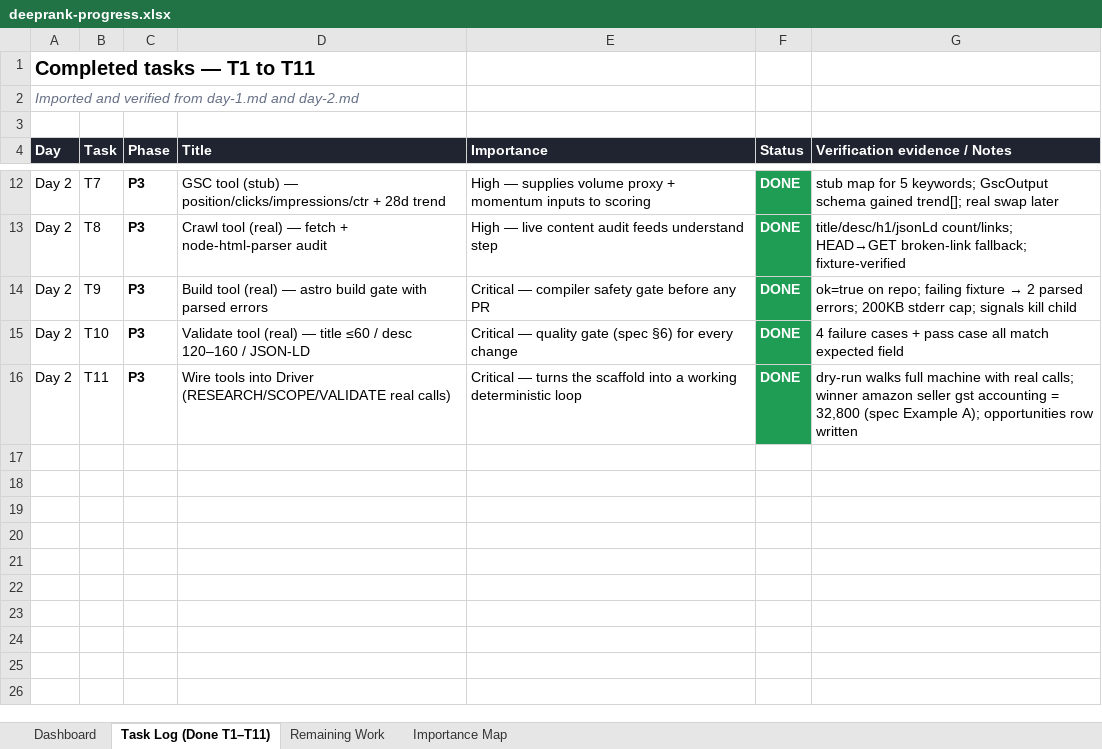
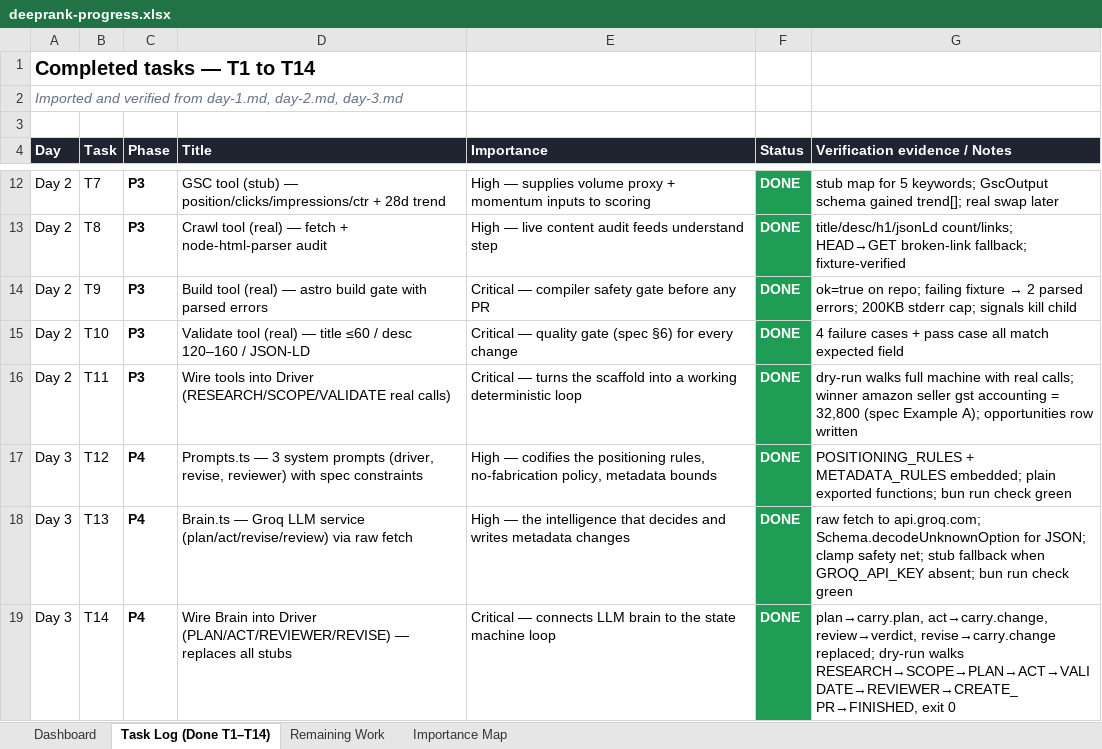
Before and after one commit to ranjitd-sys/website, an Excel workbook: seo-agent/tasks/deeprank-progress.xlsx, sheet Task Log (Done T1–T14), drawn as a sheet; only a part is shown, gaps mark what is left out; values as stored, in another font and other column widths than the file's, no borders; the diff names each change by its address in the sheet, - before the commit and + after, or states it on an @@ line.

Commit message:
feat:added brain part

```diff
--- a/seo-agent/tasks/deeprank-progress.xlsx (sheet Task Log (Done T1–T14))
+++ b/seo-agent/tasks/deeprank-progress.xlsx (sheet Task Log (Done T1–T14))
-sheet tab: Task Log (Done T1–T11)
+sheet tab: Task Log (Done T1–T14)
-A1 (Day): Completed tasks — T1 to T11
+A1 (Day): Completed tasks — T1 to T14
-A2 (Day): …verified from day-1.md and day-2.md
+A2 (Day): …verified from day-1.md, day-2.md, day-3.md
+row 17: Day 3 | T12 | P4 | Prompts.ts — 3 system prompts (driver, revise, reviewer) with spec constraints | High — codifies the positioning rules, no-fabrication policy, metadata bounds | DONE | POSITIONING_RULES + METADATA_RULES embedded; plain exported functions; bun run check green
+row 18: Day 3 | T13 | P4 | Brain.ts — Groq LLM service (plan/act/revise/review) via raw fetch | High — the intelligence that decides and writes metadata changes | DONE | raw fetch to api.groq.com; Schema.decodeUnknownOption for JSON; clamp safety net; stub fallback when GROQ_API_KEY absent; bun run check green
+row 19: Day 3 | T14 | P4 | Wire Brain into Driver (PLAN/ACT/REVIEWER/REVISE) — replaces all stubs | Critical — connects LLM brain to the state machine loop | DONE | plan→carry.plan, act→carry.change, review→verdict, revise→carry.change replaced; dry-run walks RESEARCH→SCOPE→PLAN→ACT→VALIDATE→REVIEWER→CREATE_PR→FINISHED, exit 0
```
Also changed, not shown: sheet Remaining Work, sheet Dashboard, sheet Importance Map, 11 other files.
